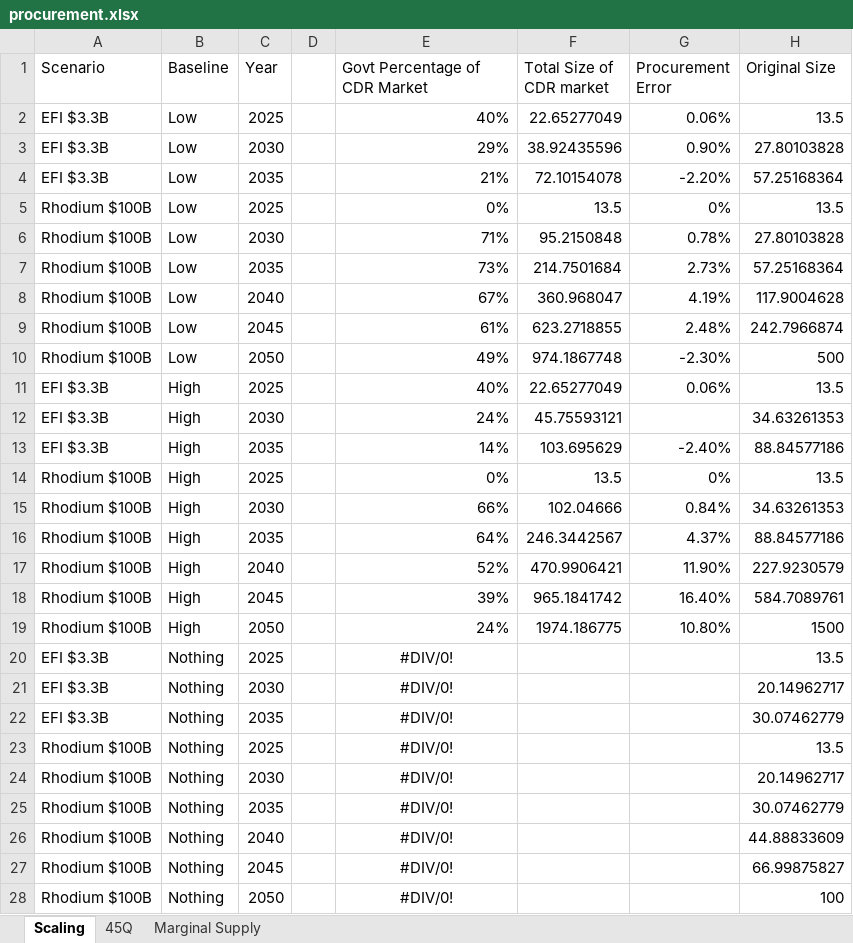
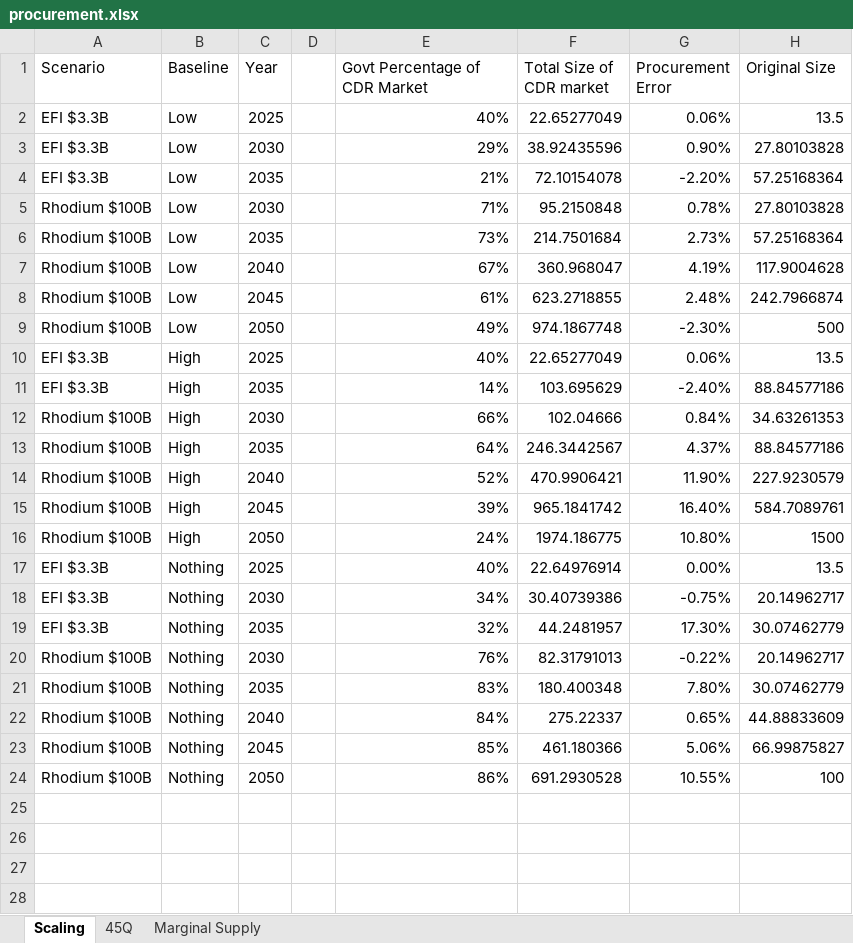
Before and after one commit to PEESEgroup/GCAM-CDR-policy, an Excel workbook: data/data_analysis/procurement.xlsx, sheet Scaling, drawn as a sheet; values as stored, in another font and other column widths than the file's, no borders; charts and pictures not drawn; removed rows and columns are numbered as before the commit, all else as after; the diff names each change by its address in the sheet, - before the commit and + after, or states it on an @@ line.

Commit message:
how changing subsidies affects markets

```diff
--- a/data/data_analysis/procurement.xlsx (sheet Scaling)
+++ b/data/data_analysis/procurement.xlsx (sheet Scaling)
-row 5: Rhodium $100B | Low | 2025 |  | 0% | 13.5 | 0% | 13.5
-row 12: EFI $3.3B | High | 2030 |  | 24% | 45.75593121 |  | 34.63261353
-row 14: Rhodium $100B | High | 2025 |  | 0% | 13.5 | 0% | 13.5
-E17 (Govt Percentage of CDR Market): #DIV/0!
+E17 (Govt Percentage of CDR Market): 40%
-E17:E19 alignment: center
+E17:E19 alignment: right
-F17 (Total Size of CDR market): (empty)
+F17 (Total Size of CDR market): 22.64976914
-G17 (Procurement Error): (empty)
+G17 (Procurement Error): 0.00%
-E18 (Govt Percentage of CDR Market): #DIV/0!
+E18 (Govt Percentage of CDR Market): 34%
-F18 (Total Size of CDR market): (empty)
+F18 (Total Size of CDR market): 30.40739386
-G18 (Procurement Error): (empty)
+G18 (Procurement Error): -0.75%
-E19 (Govt Percentage of CDR Market): #DIV/0!
+E19 (Govt Percentage of CDR Market): 32%
-F19 (Total Size of CDR market): (empty)
+F19 (Total Size of CDR market): 44.2481957
-G19 (Procurement Error): (empty)
+G19 (Procurement Error): 17.30%
-row 23: Rhodium $100B | Nothing | 2025 |  | #DIV/0! |  |  | 13.5
-E20 (Govt Percentage of CDR Market): #DIV/0!
+E20 (Govt Percentage of CDR Market): 76%
-E20:E24 alignment: center
+E20:E24 alignment: right
-F20 (Total Size of CDR market): (empty)
+F20 (Total Size of CDR market): 82.31791013
-G20 (Procurement Error): (empty)
+G20 (Procurement Error): -0.22%
-E21 (Govt Percentage of CDR Market): #DIV/0!
+E21 (Govt Percentage of CDR Market): 83%
-F21 (Total Size of CDR market): (empty)
+F21 (Total Size of CDR market): 180.400348
-G21 (Procurement Error): (empty)
+G21 (Procurement Error): 7.80%
-E22 (Govt Percentage of CDR Market): #DIV/0!
+E22 (Govt Percentage of CDR Market): 84%
-F22 (Total Size of CDR market): (empty)
+F22 (Total Size of CDR market): 275.22337
-G22 (Procurement Error): (empty)
+G22 (Procurement Error): 0.65%
-E23 (Govt Percentage of CDR Market): #DIV/0!
+E23 (Govt Percentage of CDR Market): 85%
-F23 (Total Size of CDR market): (empty)
+F23 (Total Size of CDR market): 461.180366
-G23 (Procurement Error): (empty)
+G23 (Procurement Error): 5.06%
-E24 (Govt Percentage of CDR Market): #DIV/0!
+E24 (Govt Percentage of CDR Market): 86%
-F24 (Total Size of CDR market): (empty)
+F24 (Total Size of CDR market): 691.2930528
-G24 (Procurement Error): (empty)
+G24 (Procurement Error): 10.55%
```
Also changed, not shown: sheet Marginal Supply, sheet 45Q, formulas that keep their value, charts or pictures, 2 other files.
